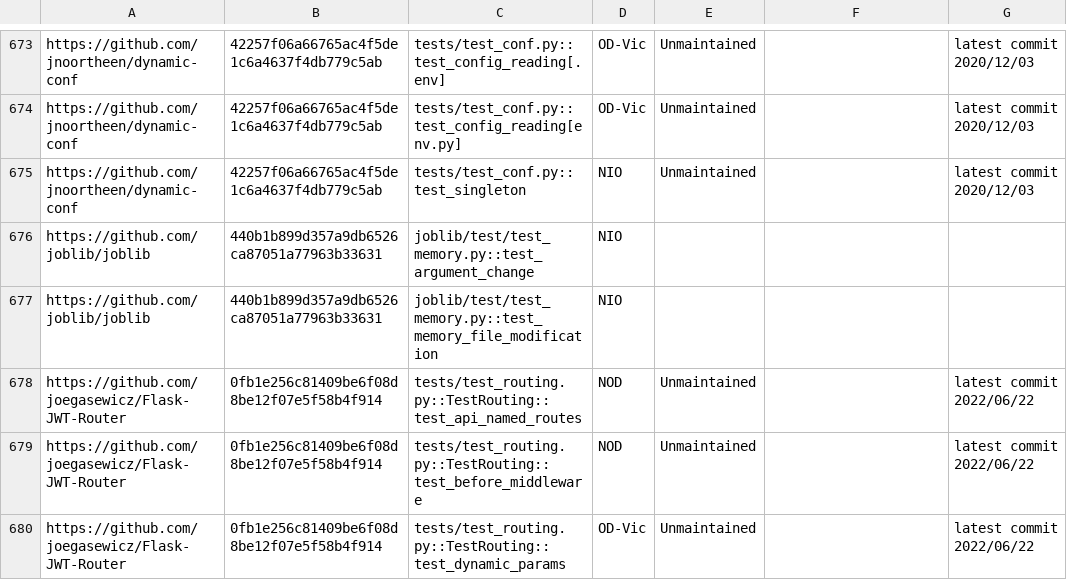
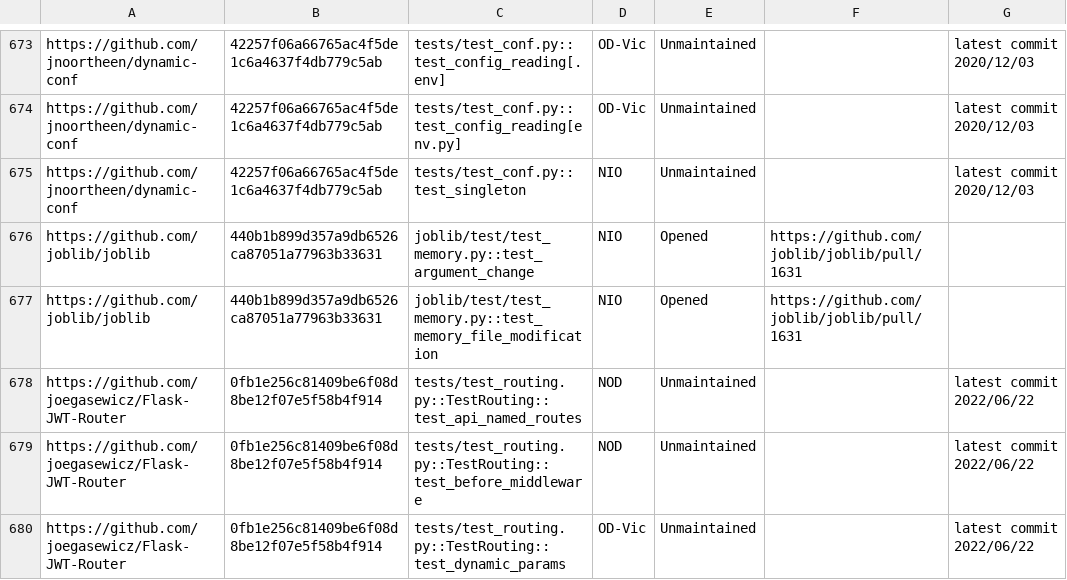
Before and after one commit to winglam/idoft-637, a CSV file: py-data.csv, drawn as a sheet; only a part is shown, gaps mark what is left out.

Commit message:
opened a pr

```diff
--- a/py-data.csv
+++ b/py-data.csv
@@ -675,4 +675,4 @@ https://github.com/jnoortheen/dynamic-conf,42257f06a66765ac4f5de1c6a4637f4db779c
 https://github.com/jnoortheen/dynamic-conf,42257f06a66765ac4f5de1c6a4637f4db779c5ab,tests/test_conf.py::test_singleton,NIO,Unmaintained,,latest commit 2020/12/03
-https://github.com/joblib/joblib,440b1b899d357a9db6526ca87051a77963b33631,joblib/test/test_memory.py::test_argument_change,NIO,,,
-https://github.com/joblib/joblib,440b1b899d357a9db6526ca87051a77963b33631,joblib/test/test_memory.py::test_memory_file_modification,NIO,,,
+https://github.com/joblib/joblib,440b1b899d357a9db6526ca87051a77963b33631,joblib/test/test_memory.py::test_argument_change,NIO,Opened,https://github.com/joblib/joblib/pull/1631,
+https://github.com/joblib/joblib,440b1b899d357a9db6526ca87051a77963b33631,joblib/test/test_memory.py::test_memory_file_modification,NIO,Opened,https://github.com/joblib/joblib/pull/1631,
 https://github.com/joegasewicz/Flask-JWT-Router,0fb1e256c81409be6f08d8be12f07e5f58b4f914,tests/test_routing.py::TestRouting::test_api_named_routes,NOD,Unmaintained,,latest commit 2022/06/22
```
